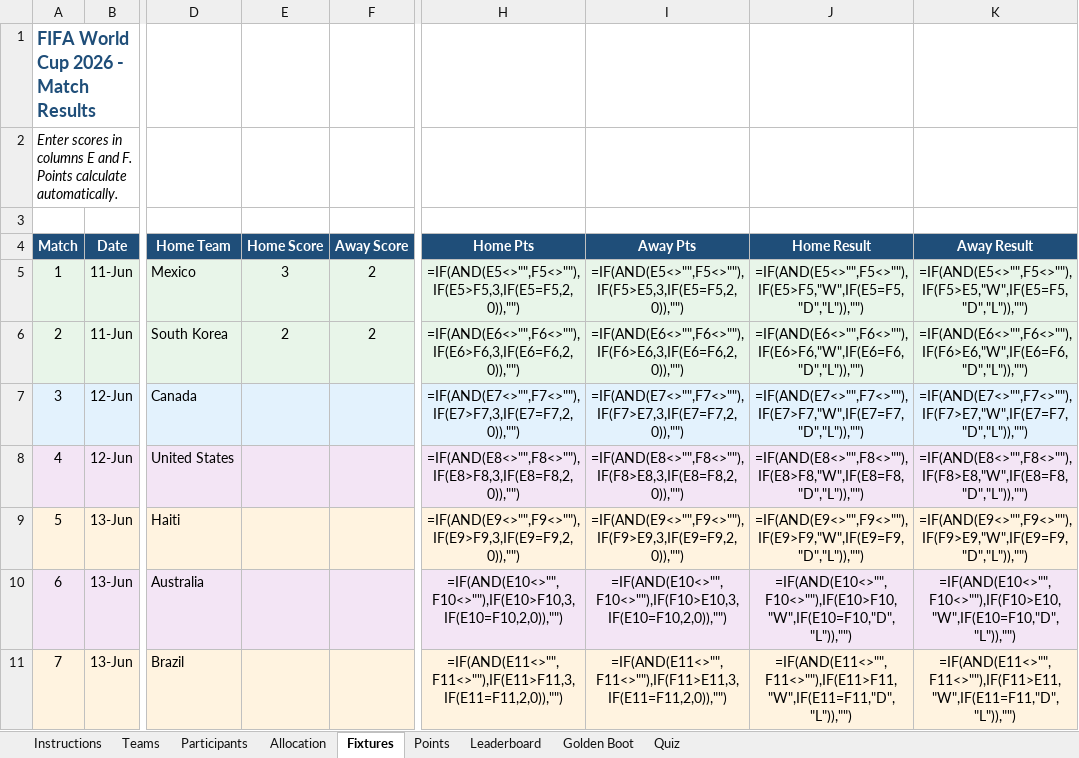
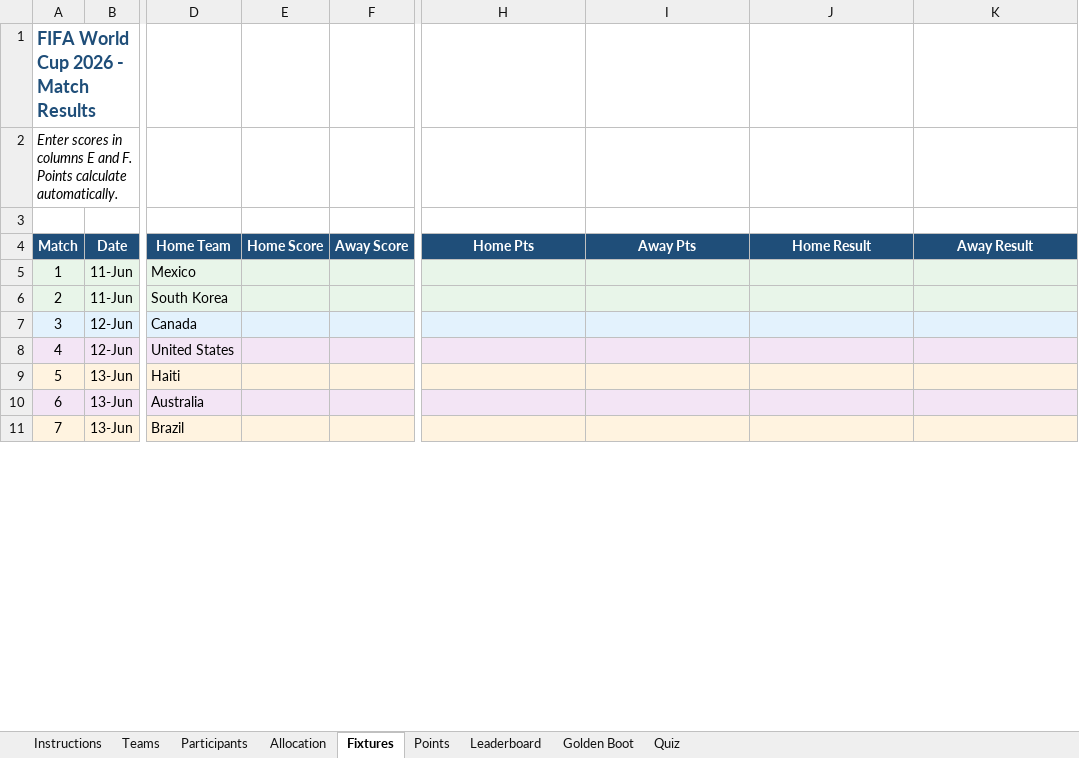
Before and after one commit to Strategic-Execution/World_Cup_2026, an Excel workbook: WorldCup2026_Sweepstake.xlsm, sheet Fixtures, drawn as a sheet; only a part is shown, gaps mark what is left out; values as stored, in another font and other column widths than the file's, no borders; formulas without a stored value are shown as written; the diff covers the shown part only; the diff names each change by its address in the sheet, - before the commit and + after, or states it on an @@ line.

Commit message:
Update data.json with team allocation results

```diff
--- a/WorldCup2026_Sweepstake.xlsm (sheet Fixtures)
+++ b/WorldCup2026_Sweepstake.xlsm (sheet Fixtures)
-E5 (Home Score): 3
+E5 (Home Score): (empty)
-F5:F6 (Away Score): 2
+F5:F6 (Away Score): (empty)
-H5 (Home Pts): =IF(AND(E5<>"",F5<>""),IF(E5>F5,3,IF(E5=F5,2,0)),"")
+H5 (Home Pts): (empty)
-I5 (Away Pts): =IF(AND(E5<>"",F5<>""),IF(F5>E5,3,IF(E5=F5,2,0)),"")
+I5 (Away Pts): (empty)
-J5 (Home Result): =IF(AND(E5<>"",F5<>""),IF(E5>F5,"W",IF(E5=F5,"D","L")),"")
+J5 (Home Result): (empty)
-K5 (Away Result): =IF(AND(E5<>"",F5<>""),IF(F5>E5,"W",IF(E5=F5,"D","L")),"")
+K5 (Away Result): (empty)
-E6 (Home Score): 2
+E6 (Home Score): (empty)
-H6 (Home Pts): =IF(AND(E6<>"",F6<>""),IF(E6>F6,3,IF(E6=F6,2,0)),"")
+H6 (Home Pts): (empty)
-I6 (Away Pts): =IF(AND(E6<>"",F6<>""),IF(F6>E6,3,IF(E6=F6,2,0)),"")
+I6 (Away Pts): (empty)
-J6 (Home Result): =IF(AND(E6<>"",F6<>""),IF(E6>F6,"W",IF(E6=F6,"D","L")),"")
+J6 (Home Result): (empty)
-K6 (Away Result): =IF(AND(E6<>"",F6<>""),IF(F6>E6,"W",IF(E6=F6,"D","L")),"")
+K6 (Away Result): (empty)
-H7 (Home Pts): =IF(AND(E7<>"",F7<>""),IF(E7>F7,3,IF(E7=F7,2,0)),"")
+H7 (Home Pts): (empty)
-I7 (Away Pts): =IF(AND(E7<>"",F7<>""),IF(F7>E7,3,IF(E7=F7,2,0)),"")
+I7 (Away Pts): (empty)
-J7 (Home Result): =IF(AND(E7<>"",F7<>""),IF(E7>F7,"W",IF(E7=F7,"D","L")),"")
+J7 (Home Result): (empty)
-K7 (Away Result): =IF(AND(E7<>"",F7<>""),IF(F7>E7,"W",IF(E7=F7,"D","L")),"")
+K7 (Away Result): (empty)
-H8 (Home Pts): =IF(AND(E8<>"",F8<>""),IF(E8>F8,3,IF(E8=F8,2,0)),"")
+H8 (Home Pts): (empty)
-I8 (Away Pts): =IF(AND(E8<>"",F8<>""),IF(F8>E8,3,IF(E8=F8,2,0)),"")
+I8 (Away Pts): (empty)
-J8 (Home Result): =IF(AND(E8<>"",F8<>""),IF(E8>F8,"W",IF(E8=F8,"D","L")),"")
+J8 (Home Result): (empty)
-K8 (Away Result): =IF(AND(E8<>"",F8<>""),IF(F8>E8,"W",IF(E8=F8,"D","L")),"")
+K8 (Away Result): (empty)
-H9 (Home Pts): =IF(AND(E9<>"",F9<>""),IF(E9>F9,3,IF(E9=F9,2,0)),"")
+H9 (Home Pts): (empty)
-I9 (Away Pts): =IF(AND(E9<>"",F9<>""),IF(F9>E9,3,IF(E9=F9,2,0)),"")
+I9 (Away Pts): (empty)
-J9 (Home Result): =IF(AND(E9<>"",F9<>""),IF(E9>F9,"W",IF(E9=F9,"D","L")),"")
+J9 (Home Result): (empty)
-K9 (Away Result): =IF(AND(E9<>"",F9<>""),IF(F9>E9,"W",IF(E9=F9,"D","L")),"")
+K9 (Away Result): (empty)
-H10 (Home Pts): =IF(AND(E10<>"",F10<>""),IF(E10>F10,3,IF(E10=F10,2,0)),"")
+H10 (Home Pts): (empty)
-I10 (Away Pts): =IF(AND(E10<>"",F10<>""),IF(F10>E10,3,IF(E10=F10,2,0)),"")
+I10 (Away Pts): (empty)
-J10 (Home Result): =IF(AND(E10<>"",F10<>""),IF(E10>F10,"W",IF(E10=F10,"D","L")),"")
+J10 (Home Result): (empty)
-K10 (Away Result): =IF(AND(E10<>"",F10<>""),IF(F10>E10,"W",IF(E10=F10,"D","L")),"")
+K10 (Away Result): (empty)
-H11 (Home Pts): =IF(AND(E11<>"",F11<>""),IF(E11>F11,3,IF(E11=F11,2,0)),"")
+H11 (Home Pts): (empty)
-I11 (Away Pts): =IF(AND(E11<>"",F11<>""),IF(F11>E11,3,IF(E11=F11,2,0)),"")
+I11 (Away Pts): (empty)
-J11 (Home Result): =IF(AND(E11<>"",F11<>""),IF(E11>F11,"W",IF(E11=F11,"D","L")),"")
+J11 (Home Result): (empty)
-K11 (Away Result): =IF(AND(E11<>"",F11<>""),IF(F11>E11,"W",IF(E11=F11,"D","L")),"")
+K11 (Away Result): (empty)
```
Also changed, not shown: 388 edited cells elsewhere in this sheet, sheet Golden Boot, sheet Leaderboard, sheet Quiz, sheet Allocation, sheet Points, sheet Participants, hidden cells, 2 other files.
